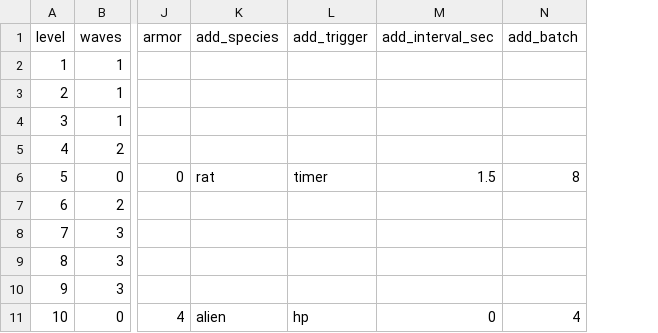
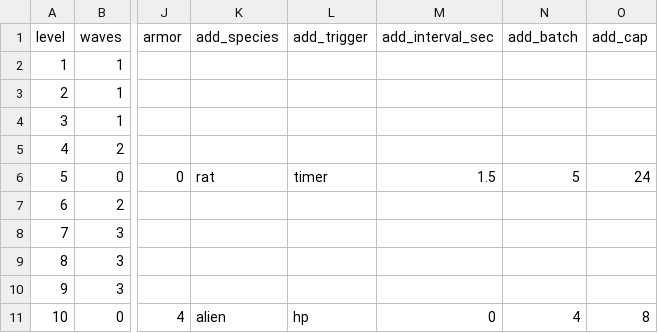
Before and after one commit to gunnarhull-code/crimsonland-clone, a CSV file: game/sandbox/levels.csv, drawn as a sheet; only a part is shown, gaps mark what is left out; the diff names each change by its address in the sheet, - before the commit and + after, or states it on an @@ line.

```diff
--- a/game/sandbox/levels.csv
+++ b/game/sandbox/levels.csv
+column O (add_cap), rows 6-11: 24 |  |  |  |  | 8
-N6 (add_batch): 8
+N6 (add_batch): 5
```
Also changed, not shown: game/sandbox/monsters.csv, 16 other files.
